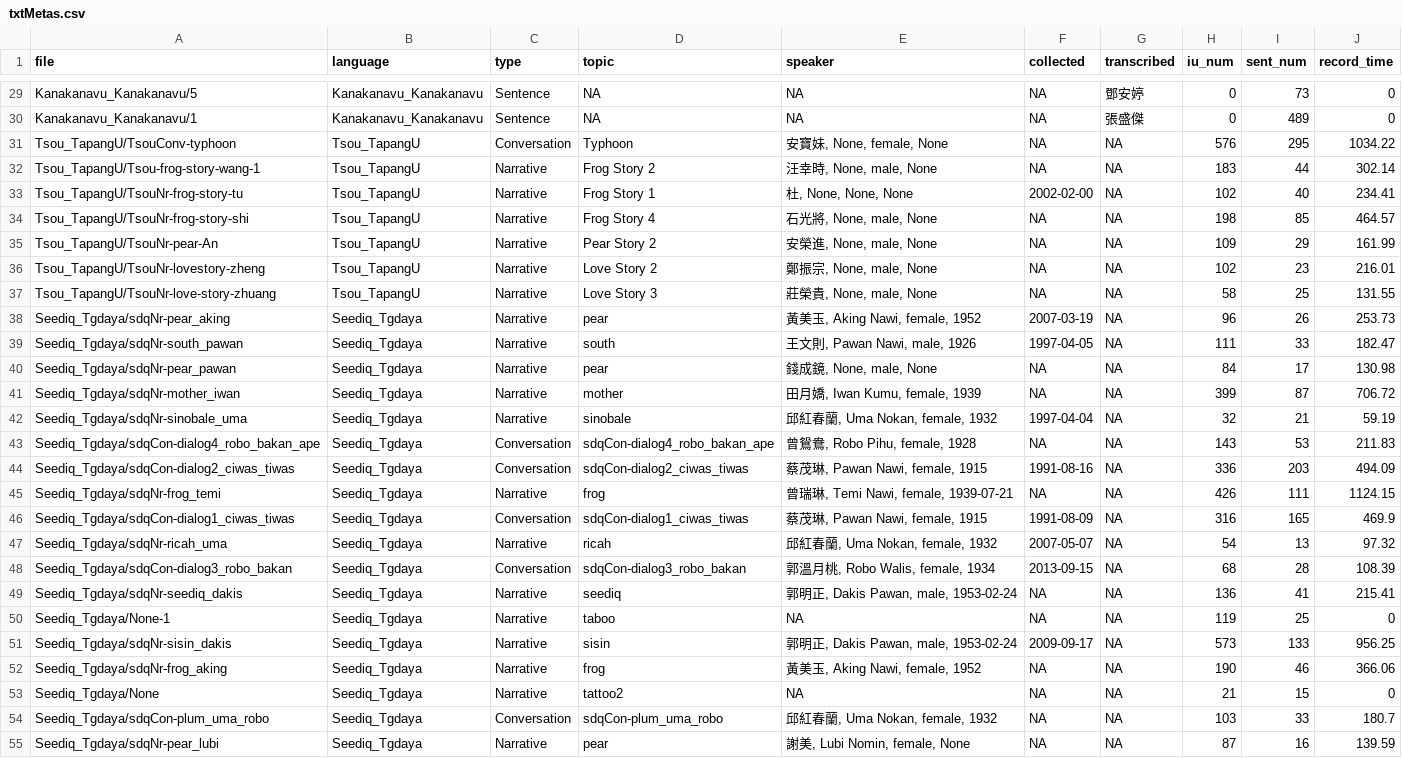
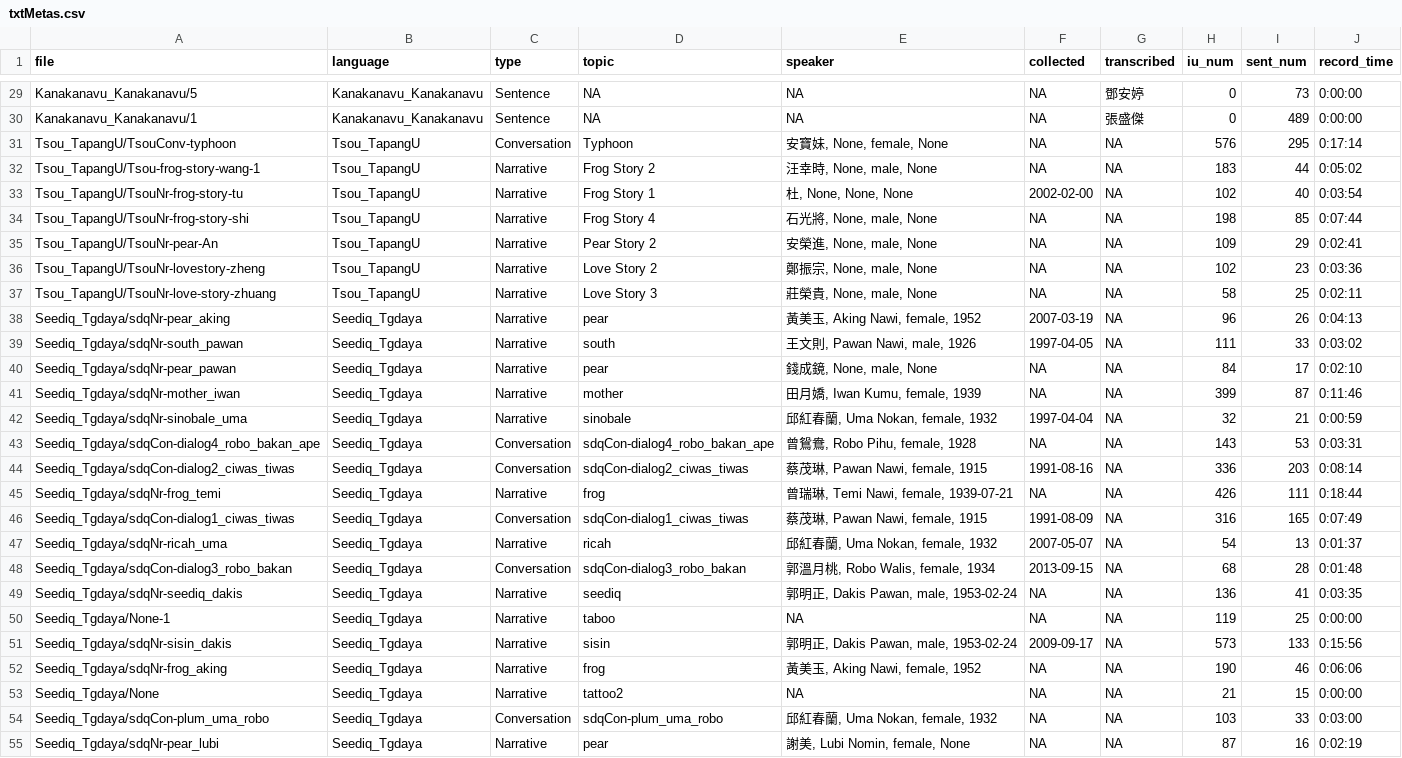
Before and after one commit to liao961120/glossParser, a CSV file: meta/txtMetas.csv, drawn as a sheet; only a part is shown, gaps mark what is left out; the diff covers the shown part only; the diff names each change by its address in the sheet, - before the commit and + after, or states it on an @@ line.

```diff
--- a/meta/txtMetas.csv
+++ b/meta/txtMetas.csv
-J29:J30 (record_time): 0
+J29:J30 (record_time): 0:00:00
-J31 (record_time): 1034.22
+J31 (record_time): 0:17:14
-J32 (record_time): 302.14
+J32 (record_time): 0:05:02
-J33 (record_time): 234.41
+J33 (record_time): 0:03:54
-J34 (record_time): 464.57
+J34 (record_time): 0:07:44
-J35 (record_time): 161.99
+J35 (record_time): 0:02:41
-J36 (record_time): 216.01
+J36 (record_time): 0:03:36
-J37 (record_time): 131.55
+J37 (record_time): 0:02:11
-J38 (record_time): 253.73
+J38 (record_time): 0:04:13
-J39 (record_time): 182.47
+J39 (record_time): 0:03:02
-J40 (record_time): 130.98
+J40 (record_time): 0:02:10
-J41 (record_time): 706.72
+J41 (record_time): 0:11:46
-J42 (record_time): 59.19
+J42 (record_time): 0:00:59
-J43 (record_time): 211.83
+J43 (record_time): 0:03:31
-J44 (record_time): 494.09
+J44 (record_time): 0:08:14
-J45 (record_time): 1124.15
+J45 (record_time): 0:18:44
-J46 (record_time): 469.9
+J46 (record_time): 0:07:49
-J47 (record_time): 97.32
+J47 (record_time): 0:01:37
-J48 (record_time): 108.39
+J48 (record_time): 0:01:48
-J49 (record_time): 215.41
+J49 (record_time): 0:03:35
-J50 (record_time): 0
+J50 (record_time): 0:00:00
-J51 (record_time): 956.25
+J51 (record_time): 0:15:56
-J52 (record_time): 366.06
+J52 (record_time): 0:06:06
-J53 (record_time): 0
+J53 (record_time): 0:00:00
-J54 (record_time): 180.7
+J54 (record_time): 0:03:00
-J55 (record_time): 139.59
+J55 (record_time): 0:02:19
```
Also changed, not shown: 149 edited cells elsewhere in this file, 1 other file.
